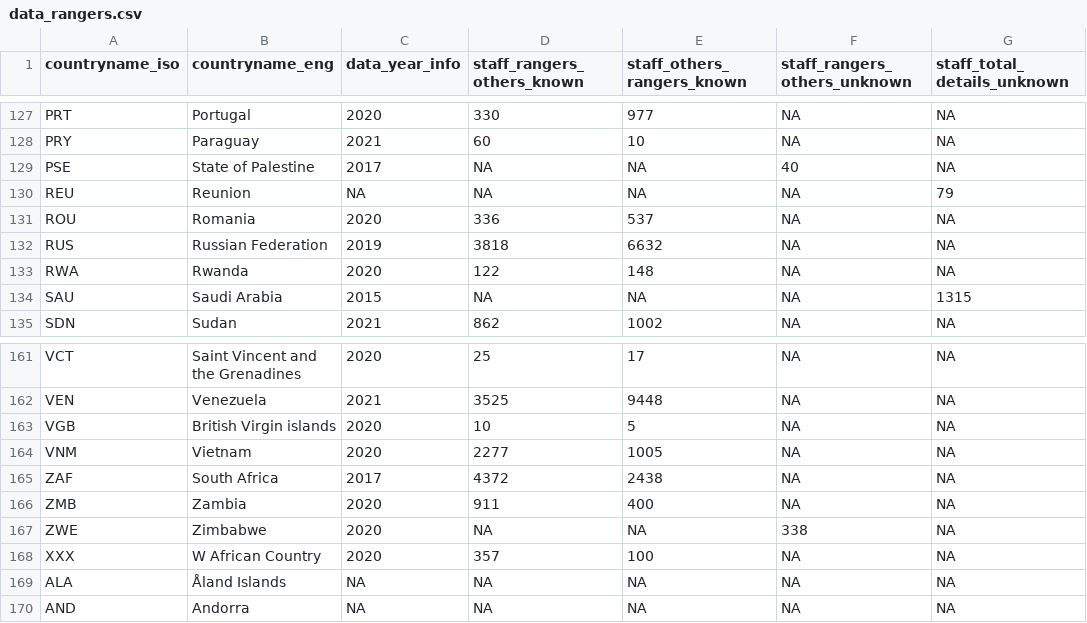
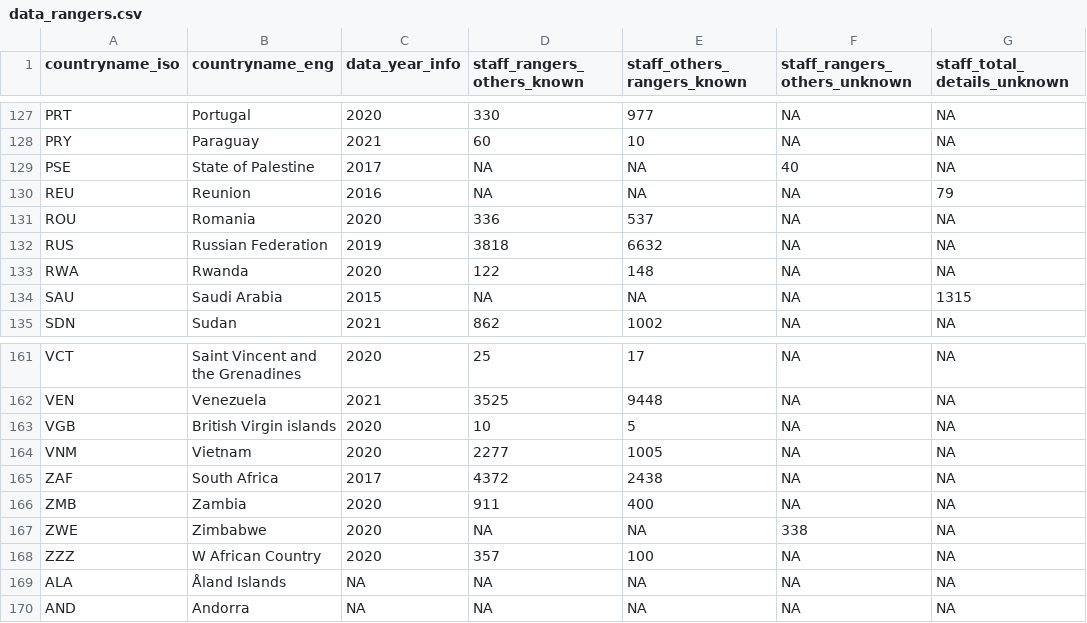
Before and after one commit to courtiol/rangeRinPA, a CSV file: inst/extdata/raw_data/data_rangers.csv, drawn as a sheet; only a part is shown, gaps mark what is left out; the diff names each change by its address in the sheet, - before the commit and + after, or states it on an @@ line.

Commit message:
Country XXX is now ZZZ

```diff
--- a/inst/extdata/raw_data/data_rangers.csv
+++ b/inst/extdata/raw_data/data_rangers.csv
-C130 (data_year_info): NA
+C130 (data_year_info): 2016
-A168 (countryname_iso): XXX
+A168 (countryname_iso): ZZZ
```
Also changed, not shown: 1 other file.
